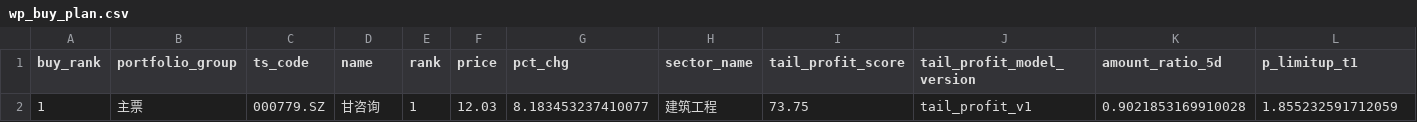
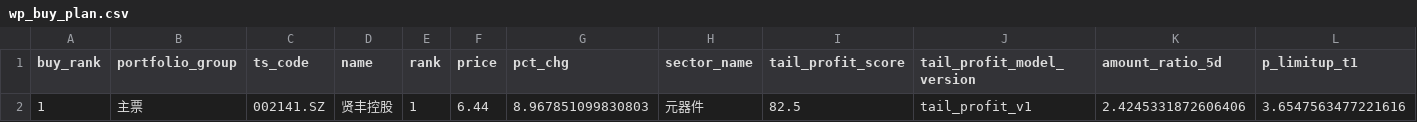
Before and after one commit to njedu2023-prog/WP, a CSV file: outputs/csv/wp_buy_plan.csv, drawn as a sheet; only a part is shown; removed rows and columns are numbered as before the commit, all else as after; rows hold the shown columns only; the diff names each change by its address in the sheet, - before the commit and + after, or states it on an @@ line.

```diff
--- a/outputs/csv/wp_buy_plan.csv
+++ b/outputs/csv/wp_buy_plan.csv
-row 2: 1 | 主票 | 000779.SZ | 甘咨询 | 1 | 12.03 | 8.183453237410077 | 建筑工程 | 73.75 | tail_profit_v1 | 0.9021853169910028 | 1.855232591712059
+row 2: 1 | 主票 | 002141.SZ | 贤丰控股 | 1 | 6.44 | 8.967851099830803 | 元器件 | 82.5 | tail_profit_v1 | 2.4245331872606406 | 3.6547563477221616
```
Also changed, not shown: data/direct/latest/wp_latest_rank_input.csv, outputs/csv/wp_buy_decision.csv, 12 other files.
